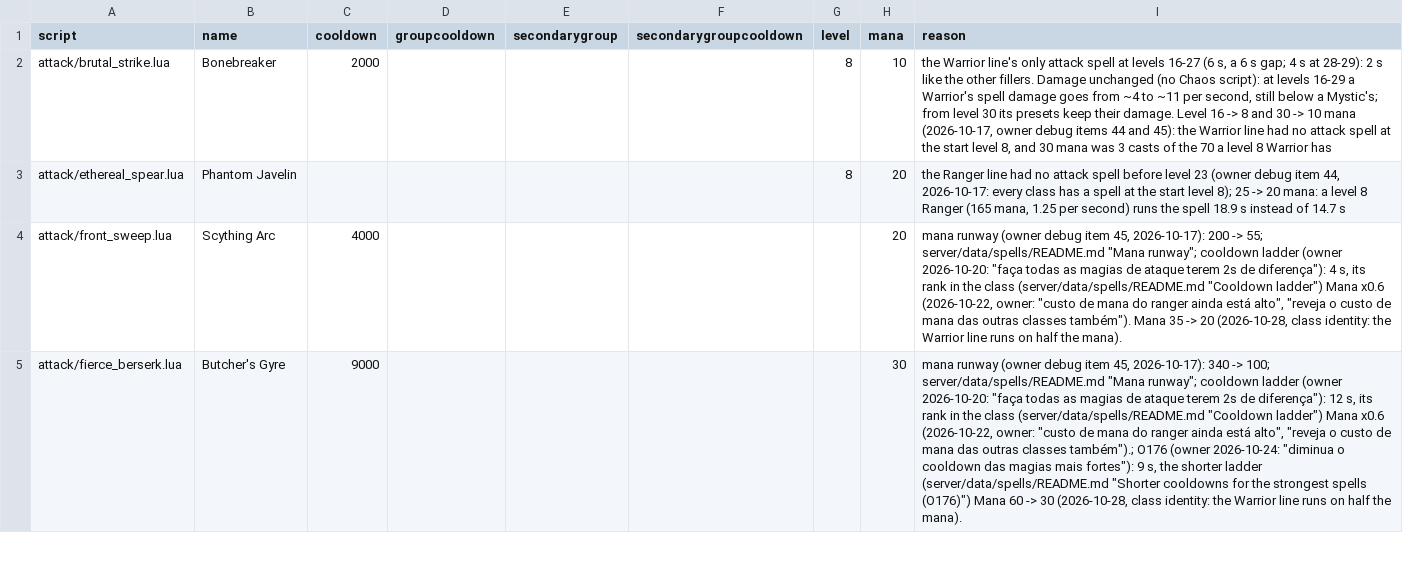
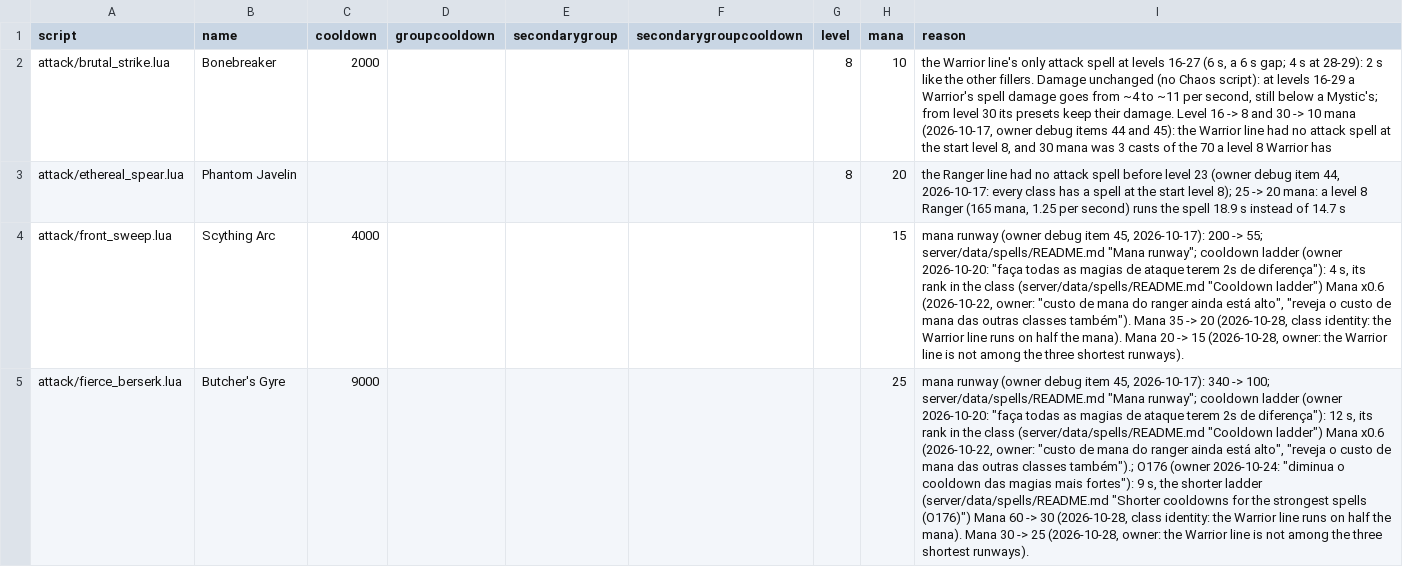
Before and after one commit to lucas1089/cinders-of-chaos, a CSV file: server/data/spells/spell_timings.csv, drawn as a sheet; only a part is shown; the diff covers the shown part only; the diff names each change by its address in the sheet, - before the commit and + after, or states it on an @@ line.

```diff
--- a/server/data/spells/spell_timings.csv
+++ b/server/data/spells/spell_timings.csv
-H4 (mana): 20
+H4 (mana): 15
-I4 (reason): …the mana).
+I4 (reason): …the mana). Mana 20 -> 15 (2026-10-28, owner: the Warrior line is not among the three shortest runways).
-H5 (mana): 30
+H5 (mana): 25
-I5 (reason): …the mana).
+I5 (reason): …the mana). Mana 30 -> 25 (2026-10-28, owner: the Warrior line is not among the three shortest runways).
```
Also changed, not shown: 2 edited cells elsewhere in this file, server/data/spells/stock_spells.csv, 13 other files.
